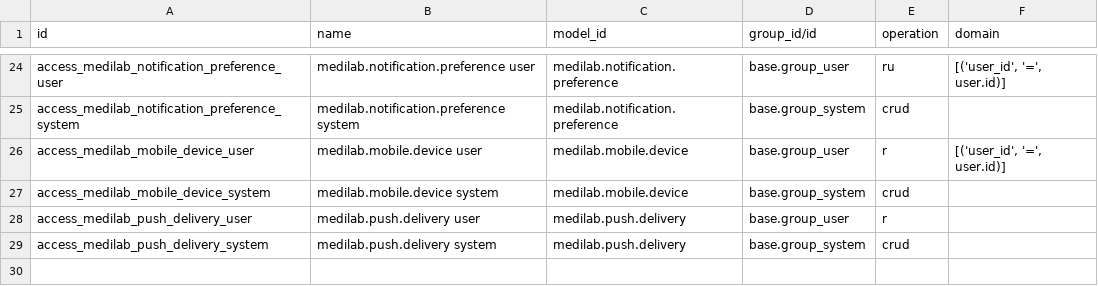
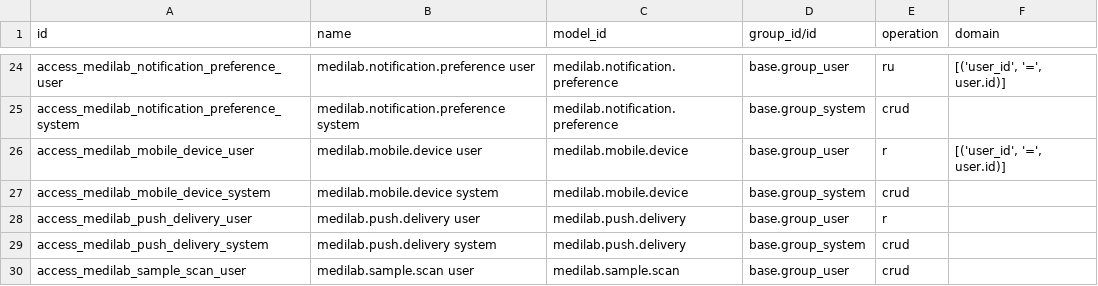
Before and after one commit to SoltuneMontepre/medilab, a CSV file: src/core/modules/sol_laboratory/security/ir.access.csv, drawn as a sheet; only a part is shown, gaps mark what is left out.

Commit message:
[feat] | #20 Sample collection, reception and handover (work in progress)

```diff
--- a/src/core/modules/sol_laboratory/security/ir.access.csv
+++ b/src/core/modules/sol_laboratory/security/ir.access.csv
@@ -29 +29,2 @@ access_medilab_push_delivery_user,medilab.push.delivery user,medilab.push.delive
 access_medilab_push_delivery_system,medilab.push.delivery system,medilab.push.delivery,base.group_system,crud,
+access_medilab_sample_scan_user,medilab.sample.scan user,medilab.sample.scan,base.group_user,crud,
```
Also changed, not shown: 45 other files.
